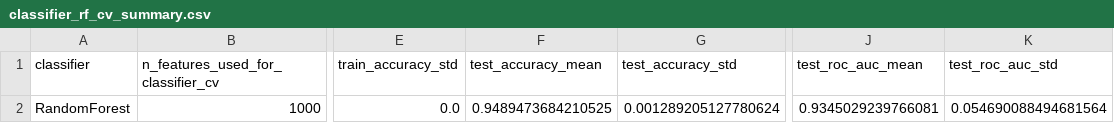
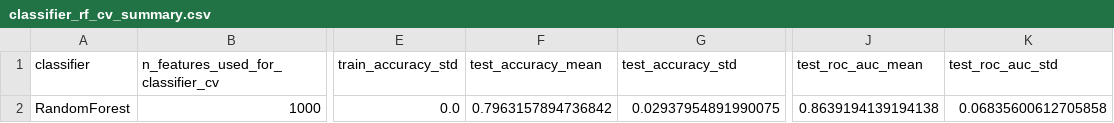
Before and after one commit to JoseFRuiz/gliomas, a CSV file: output/classifier_rf_cv_summary.csv, drawn as a sheet; only a part is shown, gaps mark what is left out; the diff names each change by its address in the sheet, - before the commit and + after, or states it on an @@ line.

```diff
--- a/output/classifier_rf_cv_summary.csv
+++ b/output/classifier_rf_cv_summary.csv
-F2 (test_accuracy_mean): 0.9489473684210525
+F2 (test_accuracy_mean): 0.7963157894736842
-G2 (test_accuracy_std): 0.001289205127780624
+G2 (test_accuracy_std): 0.02937954891990075
-J2 (test_roc_auc_mean): 0.9345029239766081
+J2 (test_roc_auc_mean): 0.8639194139194138
-K2 (test_roc_auc_std): 0.054690088494681564
+K2 (test_roc_auc_std): 0.06835600612705858
```
Also changed, not shown: output/classifier_feature_importance.csv, output/classifier_lr_train_test_metrics.csv, 24 other files.
